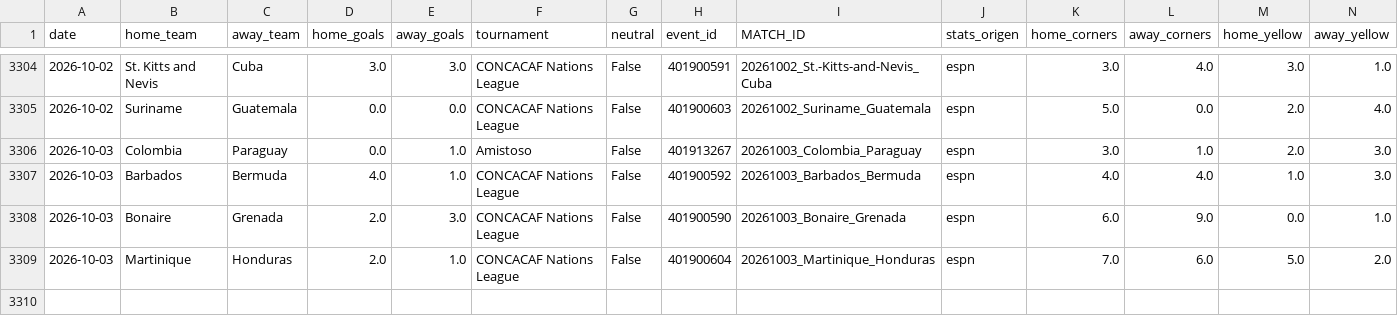
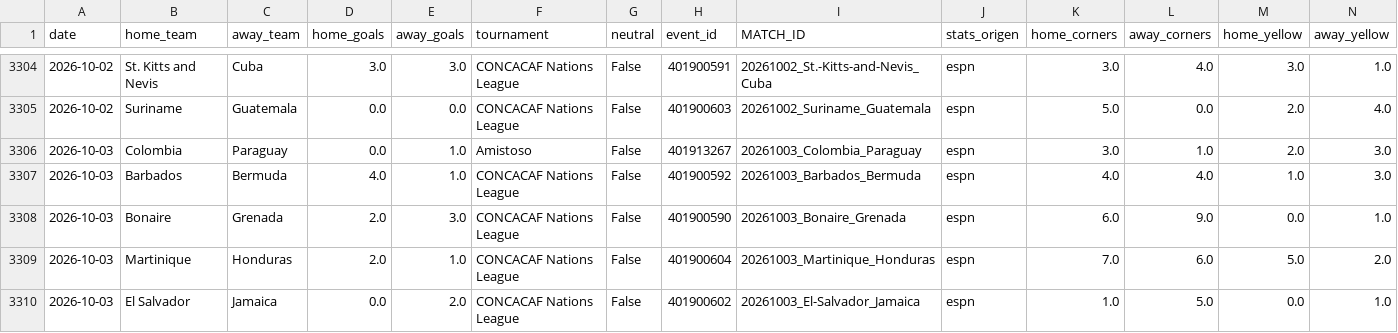
Before and after one commit to HectorMontiel/mundial-2026-predictor, a CSV file: historico_selecciones.csv, drawn as a sheet; only a part is shown, gaps mark what is left out; rows hold the shown columns only; the diff names each change by its address in the sheet, - before the commit and + after, or states it on an @@ line.

```diff
--- a/historico_selecciones.csv
+++ b/historico_selecciones.csv
+row 3310: 2026-10-03 | El Salvador | Jamaica | 0.0 | 2.0 | CONCACAF Nations League | False | 401900602 | 20261003_El-Salvador_Jamaica | espn | 1.0 | 5.0 | 0.0 | 1.0
```
Also changed, not shown: historico_mex_femenil.csv, ponches_snapshots.csv, 15 other files.
